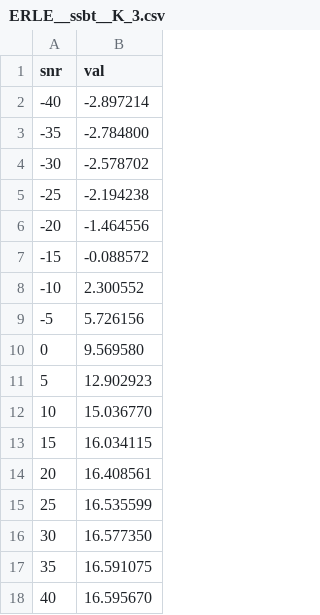
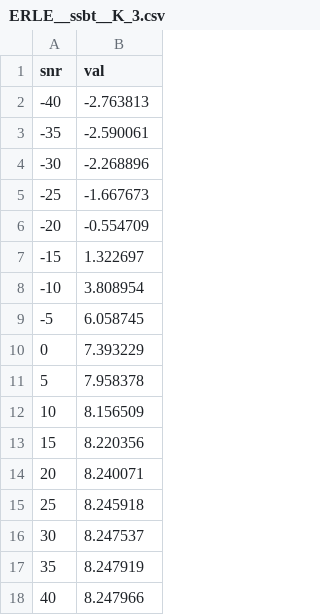
Before and after one commit to VCurtarelli/tex-sysID-ssbt, a CSV file: figures/io_input/case6/ERLE__ssbt__K_3.csv, drawn as a sheet.

```diff
--- a/figures/io_input/case6/ERLE__ssbt__K_3.csv
+++ b/figures/io_input/case6/ERLE__ssbt__K_3.csv
@@ -1,18 +1,18 @@
 snr, val
--40, -2.897214
--35, -2.784800
--30, -2.578702
--25, -2.194238
--20, -1.464556
--15, -0.088572
--10, 2.300552
--5, 5.726156
-0, 9.569580
-5, 12.902923
-10, 15.036770
-15, 16.034115
-20, 16.408561
-25, 16.535599
-30, 16.577350
-35, 16.591075
-40, 16.595670
+-40, -2.763813
+-35, -2.590061
+-30, -2.268896
+-25, -1.667673
+-20, -0.554709
+-15, 1.322697
+-10, 3.808954
+-5, 6.058745
+0, 7.393229
+5, 7.958378
+10, 8.156509
+15, 8.220356
+20, 8.240071
+25, 8.245918
+30, 8.247537
+35, 8.247919
+40, 8.247966
```
Also changed, not shown: figures/io_input/case6/ERLE__ssbt__K_1.csv, figures/io_input/case6/ERLE__ssbt__K_2.csv, 19 other files.
